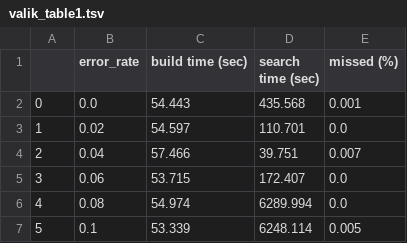
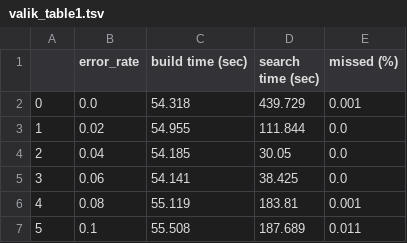
Before and after one commit to eaasna/test-DREAM-stellar, a TSV file: work-python/runtime_results/simulated/250Mb/valik_table1.tsv, drawn as a sheet.

Commit message:
250Mb updated results for higher segment count and min threshold

```diff
--- a/work-python/runtime_results/simulated/250Mb/valik_table1.tsv
+++ b/work-python/runtime_results/simulated/250Mb/valik_table1.tsv
@@ -1,7 +1,7 @@
 	error_rate	build time (sec)	search time (sec)	missed (%)
-0	0.0	54.443	435.568	0.001
-1	0.02	54.597	110.701	0.0
-2	0.04	57.466	39.751	0.007
-3	0.06	53.715	172.407	0.0
-4	0.08	54.974	6289.994	0.0
-5	0.1	53.339	6248.114	0.005
+0	0.0	54.318	439.729	0.001
+1	0.02	54.955	111.844	0.0
+2	0.04	54.185	30.05	0.0
+3	0.06	54.141	38.425	0.0
+4	0.08	55.119	183.81	0.001
+5	0.1	55.508	187.689	0.011
```
Also changed, not shown: work-python/runtime_results/simulated/250Mb/last_table1.tsv, 1 other file.
